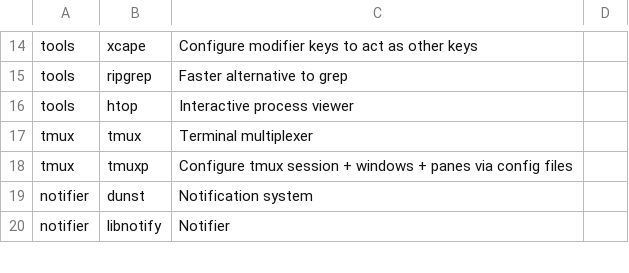
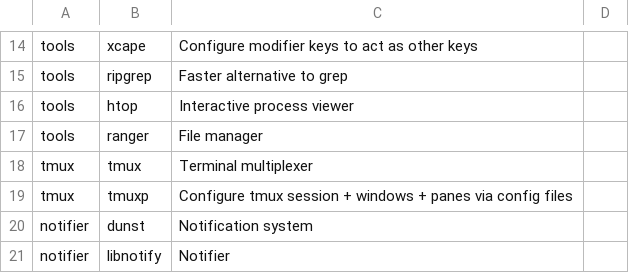
Before and after one commit to benjaminshawki/arch_installer, a CSV file: apps.csv, drawn as a sheet; only a part is shown, gaps mark what is left out.

Commit message:
refactor(apps): Add ranger

```diff
--- a/apps.csv
+++ b/apps.csv
@@ -16,2 +16,3 @@ tools,ripgrep,Faster alternative to grep
 tools,htop,Interactive process viewer
+tools,ranger,File manager
 tmux,tmux,Terminal multiplexer
```
